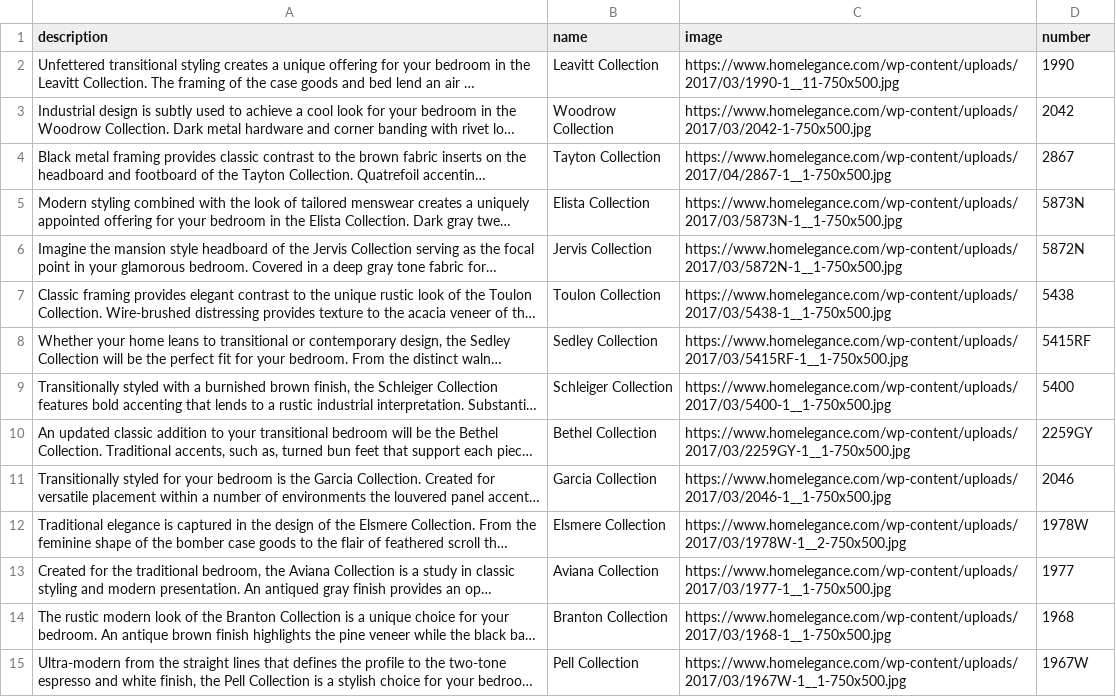
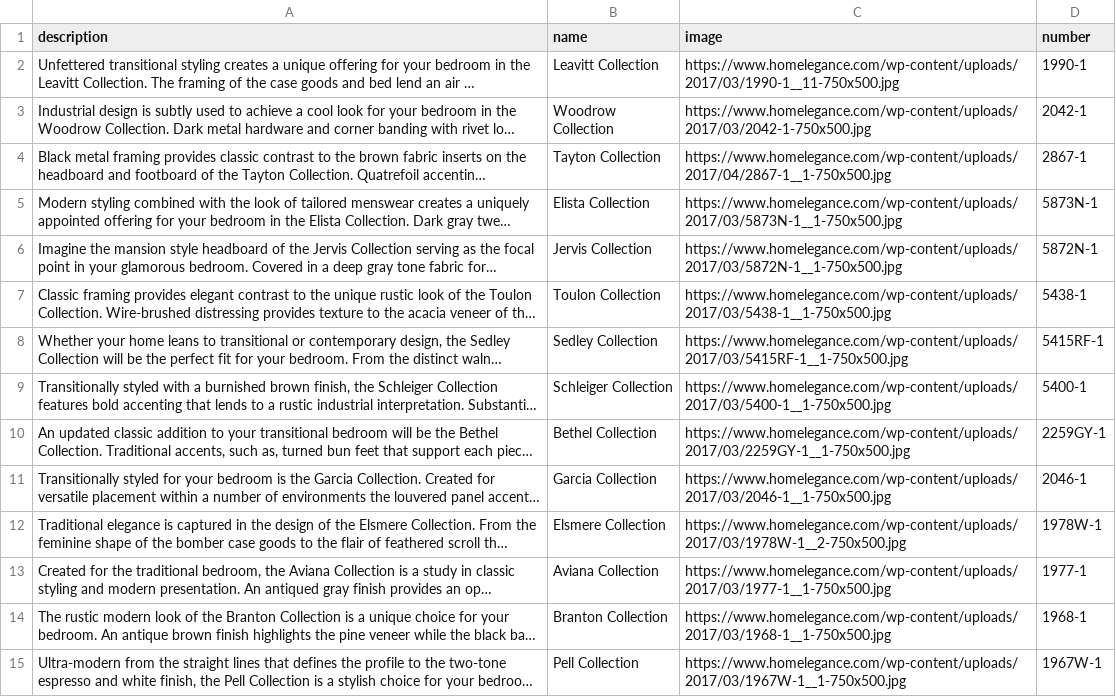
Before and after one commit to meichsteadt/aga_api, a CSV file: bedroom.csv, drawn as a sheet; only a part is shown; long unchanged cells end in …; the diff covers the shown part only; the diff names each change by its address in the sheet, - before the commit and + after, or states it on an @@ line.

```diff
--- a/bedroom.csv
+++ b/bedroom.csv
-D2 (number): 1990
+D2 (number): 1990-1
-D3 (number): 2042
+D3 (number): 2042-1
-D4 (number): 2867
+D4 (number): 2867-1
-D5 (number): 5873N
+D5 (number): 5873N-1
-D6 (number): 5872N
+D6 (number): 5872N-1
-D7 (number): 5438
+D7 (number): 5438-1
-D8 (number): 5415RF
+D8 (number): 5415RF-1
-D9 (number): 5400
+D9 (number): 5400-1
-D10 (number): 2259GY
+D10 (number): 2259GY-1
-D11 (number): 2046
+D11 (number): 2046-1
-D12 (number): 1978W
+D12 (number): 1978W-1
-D13 (number): 1977
+D13 (number): 1977-1
-D14 (number): 1968
+D14 (number): 1968-1
-D15 (number): 1967W
+D15 (number): 1967W-1
```
Also changed, not shown: 2 added rows, 2 removed rows and 131 edited cells elsewhere in this file, bedroom_items.csv, dining.csv, 27 other files.
